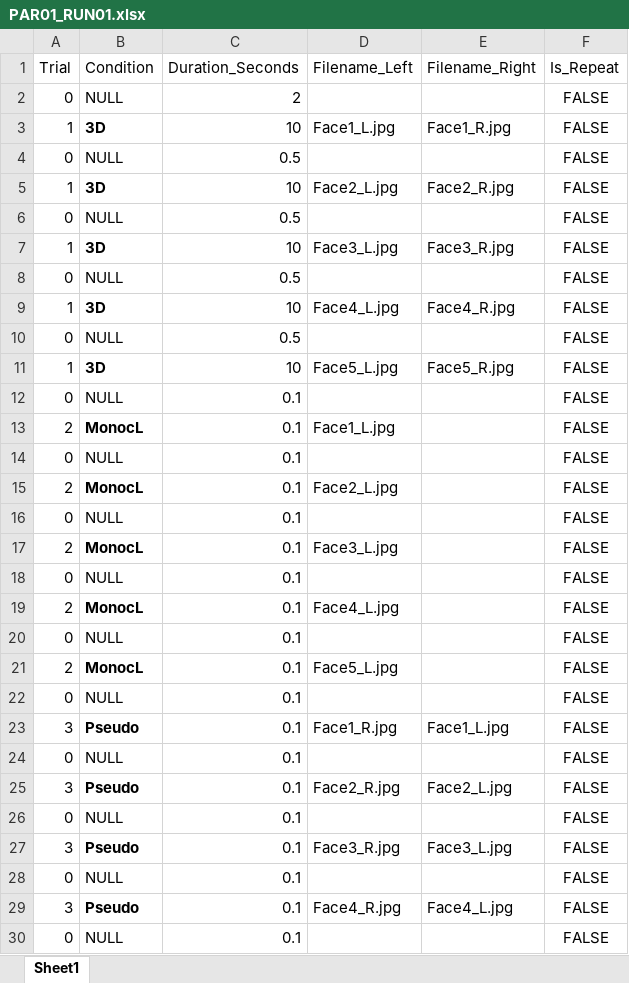
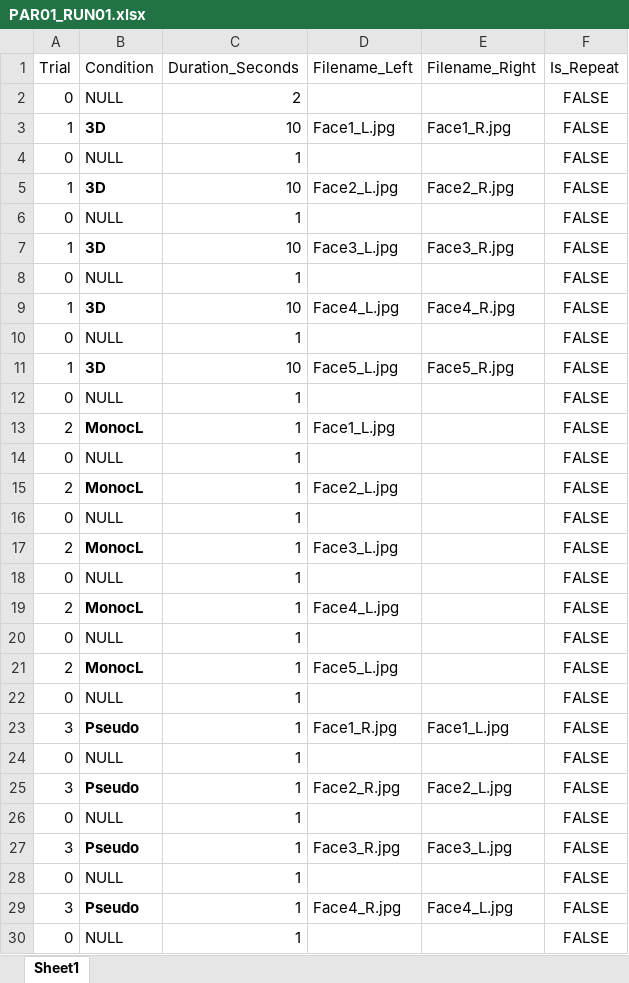
Before and after one commit to CulhamLab/fMRI_3DFaces_MD_2021, an Excel workbook: Experiment/Orders_PILOT/PAR01_RUN01.xlsx, sheet Sheet1, drawn as a sheet; only a part is shown; values as stored, in another font and other column widths than the file's, no borders; the diff covers the shown part only; the diff names each change by its address in the sheet, - before the commit and + after, or states it on an @@ line.

Commit message:
Add files via upload

```diff
--- a/Experiment/Orders_PILOT/PAR01_RUN01.xlsx (sheet Sheet1)
+++ b/Experiment/Orders_PILOT/PAR01_RUN01.xlsx (sheet Sheet1)
-C4 (Duration_Seconds): 0.5
+C4 (Duration_Seconds): 1
-C6 (Duration_Seconds): 0.5
+C6 (Duration_Seconds): 1
-C8 (Duration_Seconds): 0.5
+C8 (Duration_Seconds): 1
-C10 (Duration_Seconds): 0.5
+C10 (Duration_Seconds): 1
-C12:C30 (Duration_Seconds): 0.1
+C12:C30 (Duration_Seconds): 1
```
Also changed, not shown: 6 edited cells elsewhere in this sheet.
